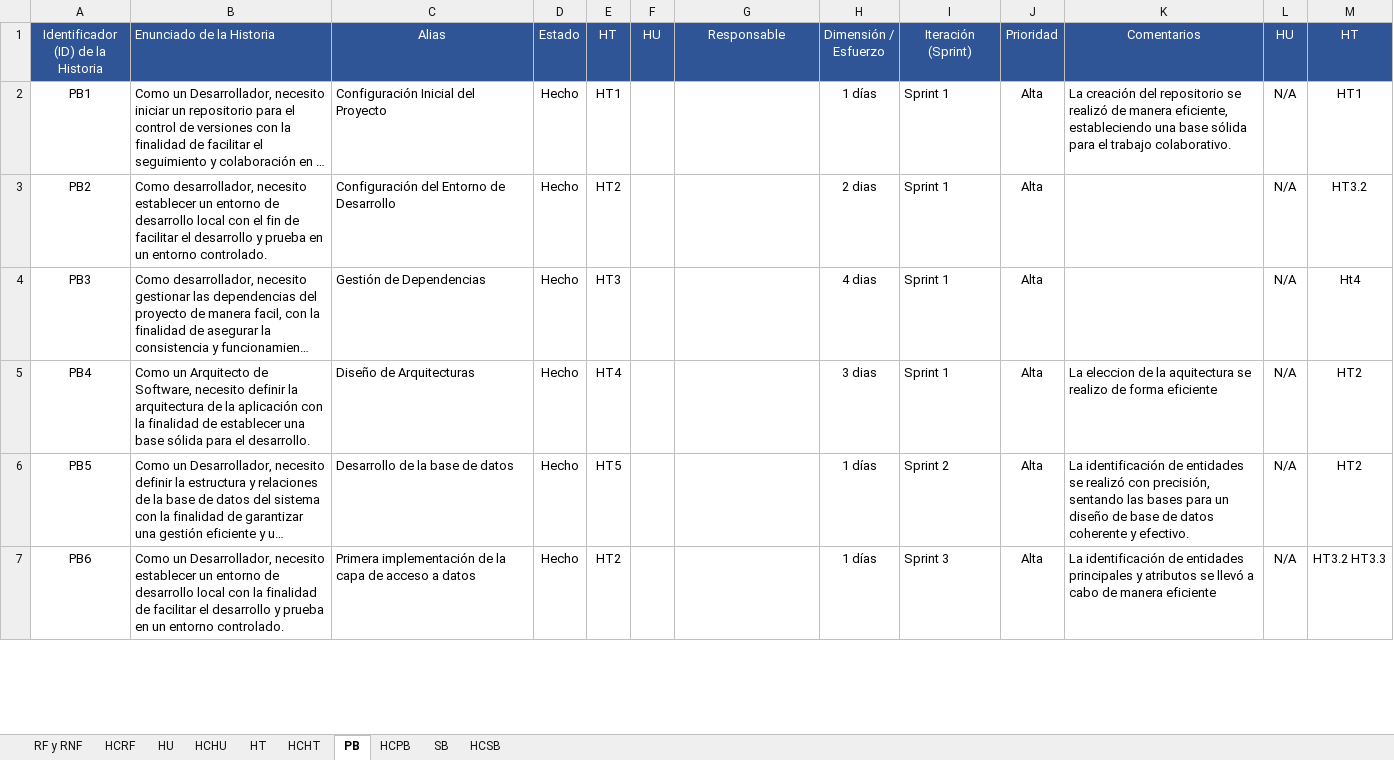
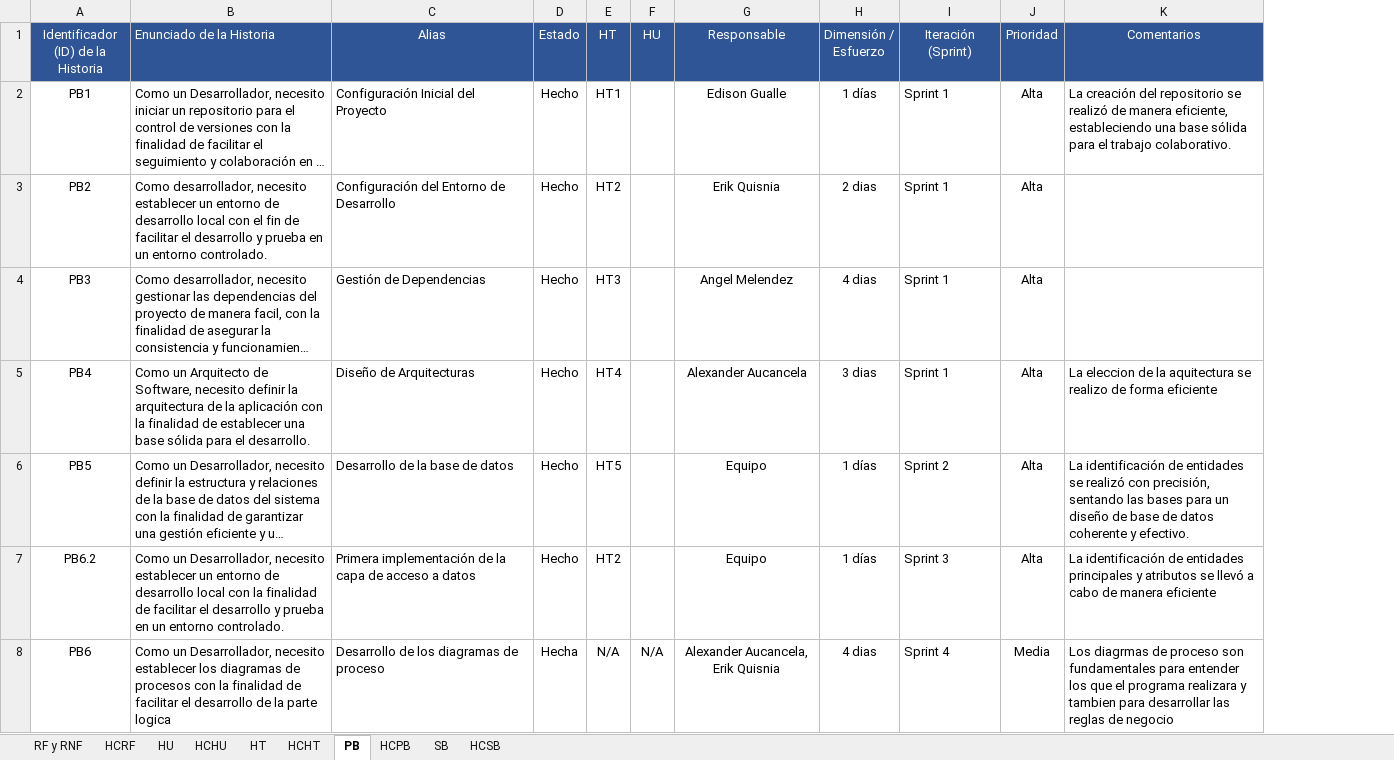
Before and after one commit to EdisonGualle/SIGDCOLTA, an Excel workbook: Documents/HU, HT, PB, SB.xlsx, sheet PB, drawn as a sheet; only a part is shown; long unchanged cells end in …; values as stored, in another font and other column widths than the file's, no borders; removed rows and columns are numbered as before the commit, all else as after; the diff covers the shown part only; the diff names each change by its address in the sheet, - before the commit and + after, or states it on an @@ line.

```diff
--- a/Documents/HU, HT, PB, SB.xlsx (sheet PB)
+++ b/Documents/HU, HT, PB, SB.xlsx (sheet PB)
@@ column L (HU) hidden, rows 2-7: all N/A @@
@@ column M (HT) hidden, rows 2-7: HT1 | HT3.2 | Ht4 | HT2 | HT2 | HT3.2 HT3.3 @@
-G2 (Responsable): (empty)
+G2 (Responsable): Edison Gualle
-G3 (Responsable): (empty)
+G3 (Responsable): Erik Quisnia
-G4 (Responsable): (empty)
+G4 (Responsable): Angel Melendez
-G5 (Responsable): (empty)
+G5 (Responsable): Alexander Aucancela
-G6:G7 (Responsable): (empty)
+G6:G7 (Responsable): Equipo
-A7: PB6
+A7: PB6.2
+row 8: PB6 | Como un Desarrollador, necesito establecer los diagramas de procesos con la finalidad de facilitar el desarrollo de la parte logica | Desarrollo de los diagramas de proceso | Hecha | N/A | N/A | Alexander Aucancela, Erik Quisnia | 4 dias | Sprint 4 | Media | Los diagrmas de proceso son fundamentales para entender los que el programa realizara y tambien para desarrollar las reglas de negocio
```
Also changed, not shown: 6 edited cells elsewhere in this sheet, sheet SB, sheet HCPB, sheet HCSB.
